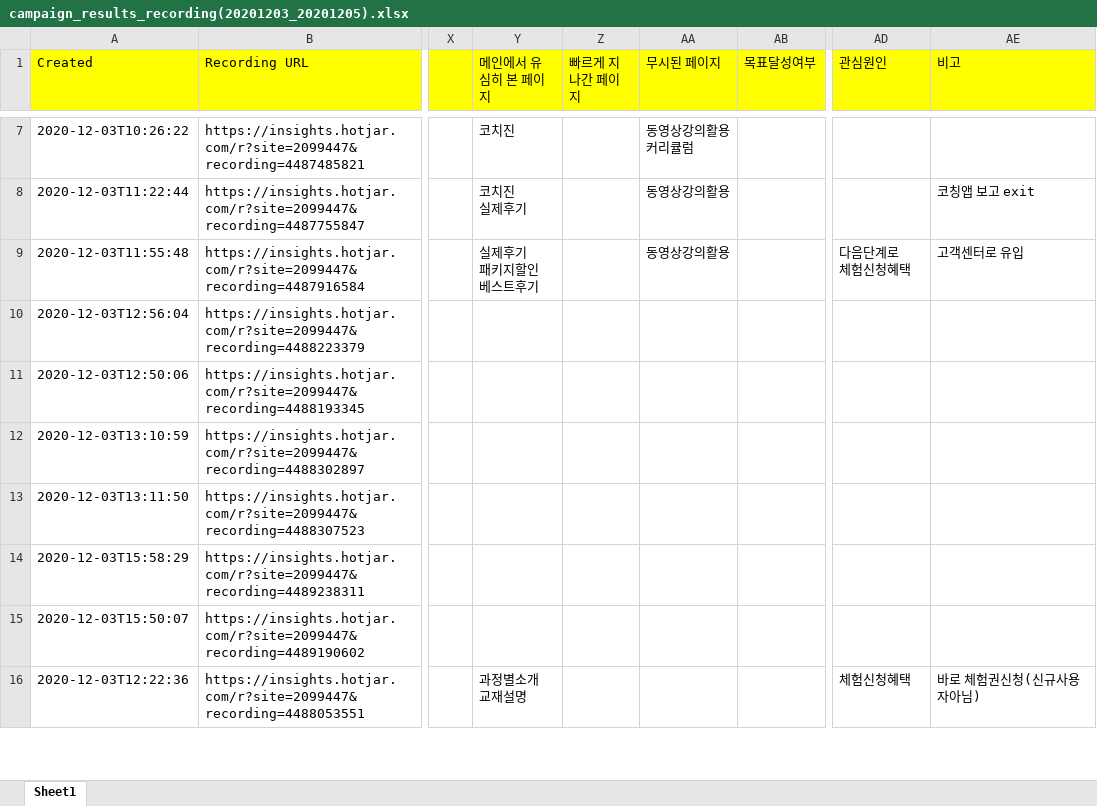
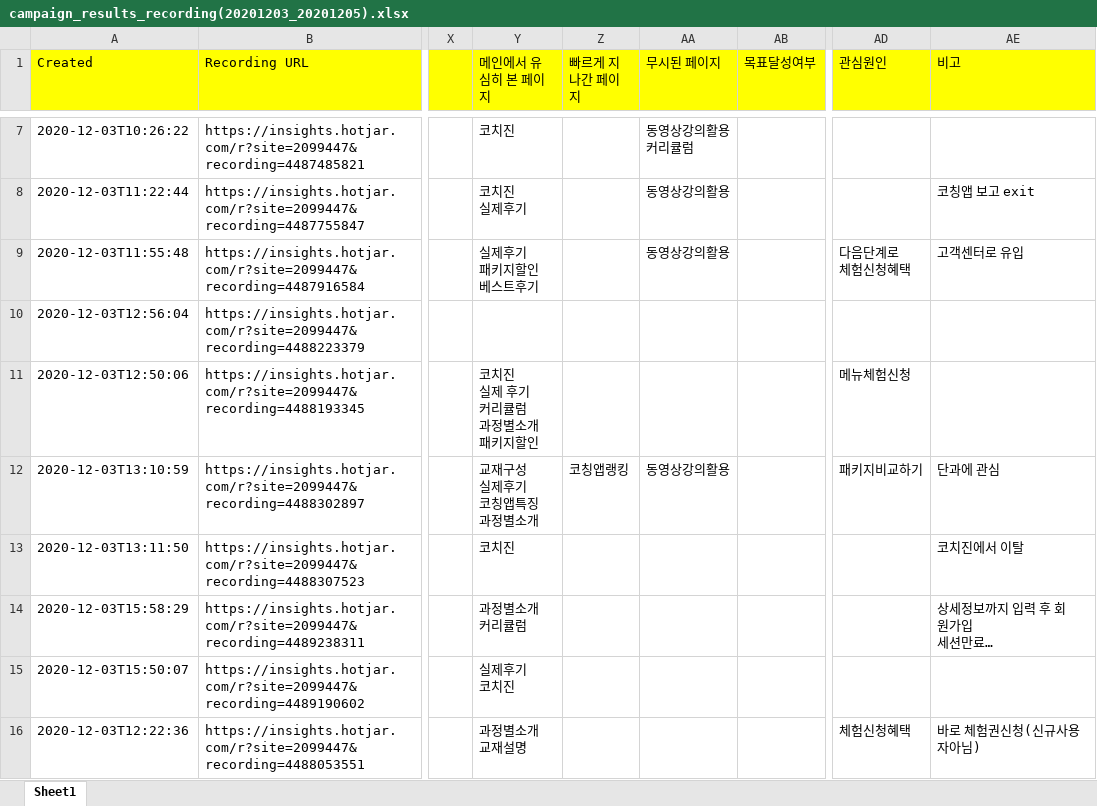
Before and after one commit to naxvinci/marketing, an Excel workbook: campaign_results_recording(20201203_20201205).xlsx, sheet Sheet1, drawn as a sheet; only a part is shown, gaps mark what is left out; values as stored, in another font and other column widths than the file's, no borders; ↵ is a line break in a cell; the diff covers the shown part only; the diff names each change by its address in the sheet, - before the commit and + after, or states it on an @@ line.

```diff
--- a/campaign_results_recording(20201203_20201205).xlsx (sheet Sheet1)
+++ b/campaign_results_recording(20201203_20201205).xlsx (sheet Sheet1)
-Y11 (메인에서 유심히 본 페이지): (empty)
+Y11 (메인에서 유심히 본 페이지): 코치진 ↵ 실제 후기 ↵ 커리큘럼 ↵ 과정별소개 ↵ 패키지할인
-AD11 (관심원인): (empty)
+AD11 (관심원인): 메뉴체험신청
-Y12 (메인에서 유심히 본 페이지): (empty)
+Y12 (메인에서 유심히 본 페이지): 교재구성 ↵ 실제후기 ↵ 코칭앱특징 ↵ 과정별소개
-Z12 (빠르게 지나간 페이지): (empty)
+Z12 (빠르게 지나간 페이지): 코칭앱랭킹
-AA12 (무시된 페이지): (empty)
+AA12 (무시된 페이지): 동영상강의활용
-AD12 (관심원인): (empty)
+AD12 (관심원인): 패키지비교하기
-AE12 (비고): (empty)
+AE12 (비고): 단과에 관심
-Y13 (메인에서 유심히 본 페이지): (empty)
+Y13 (메인에서 유심히 본 페이지): 코치진
-AE13 (비고): (empty)
+AE13 (비고): 코치진에서 이탈
-Y14 (메인에서 유심히 본 페이지): (empty)
+Y14 (메인에서 유심히 본 페이지): 과정별소개 ↵ 커리큘럼
-AE14 (비고): (empty)
+AE14 (비고): 상세정보까지 입력 후 회원가입 ↵ 세션만료…
-Y15 (메인에서 유심히 본 페이지): (empty)
+Y15 (메인에서 유심히 본 페이지): 실제후기 ↵ 코치진
```
Also changed, not shown: 2 added rows and 6 edited cells elsewhere in this sheet, 2 other files.
